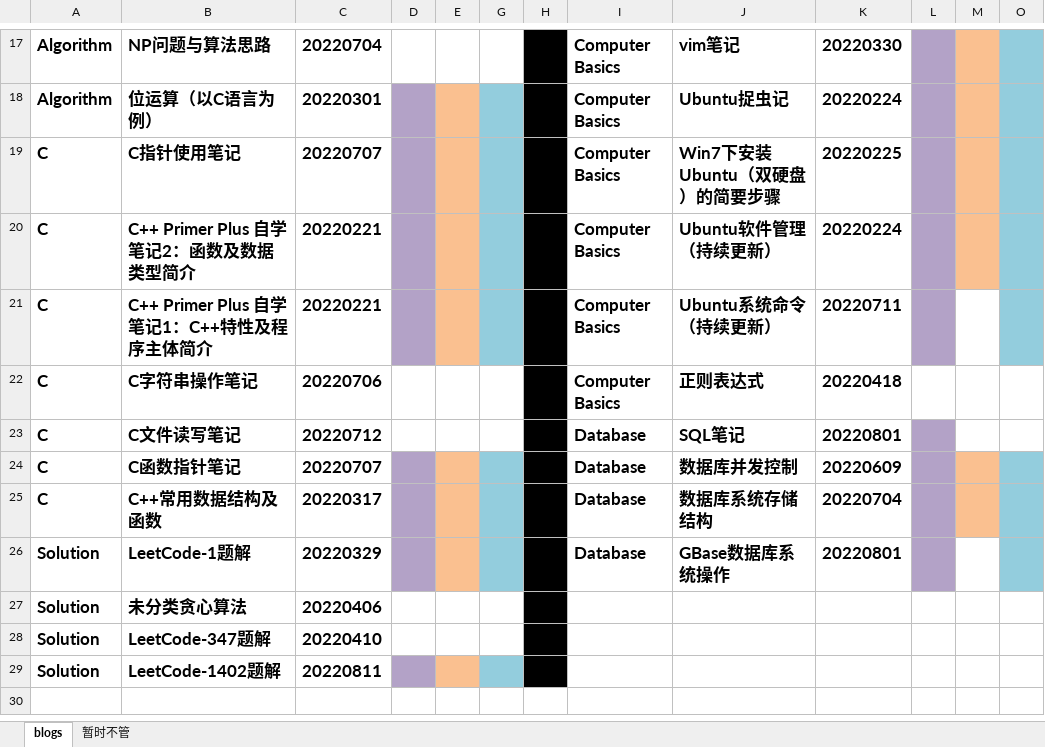
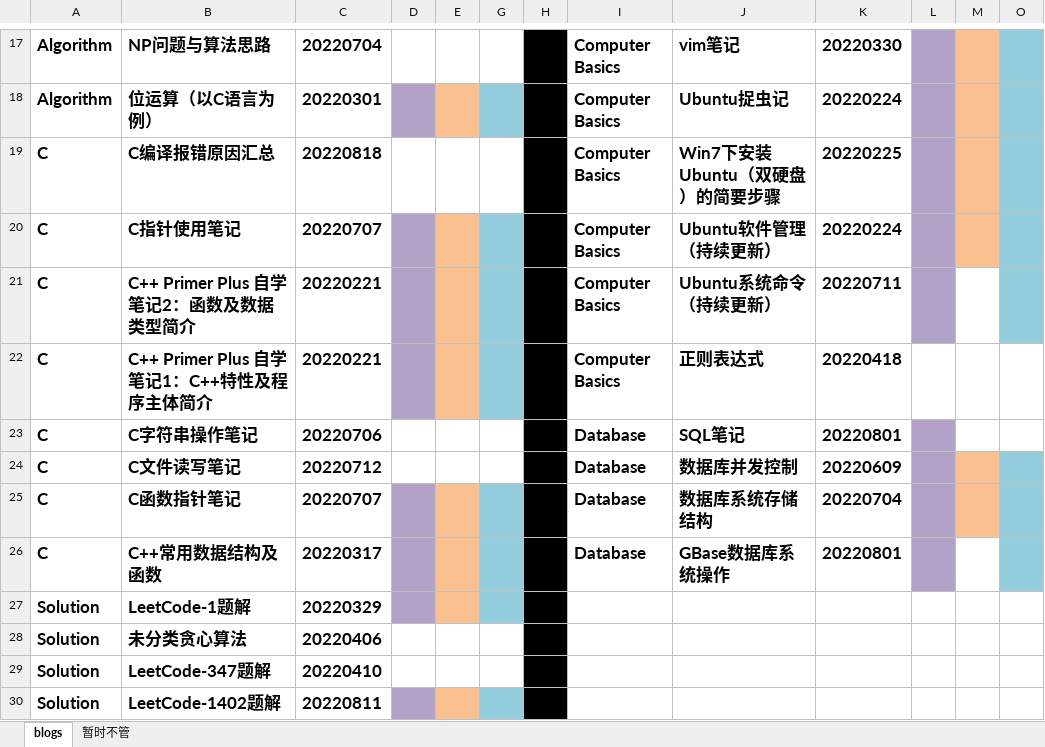
Before and after one commit to ZergWang/Blogs, an Excel workbook: 进度表.xlsx, sheet blogs, drawn as a sheet; only a part is shown, gaps mark what is left out; values as stored, in another font and other column widths than the file's, no borders; addresses are those after the commit; the diff names each change by its address in the sheet, - before the commit and + after, or states it on an @@ line.

Commit message:
New blog: the record of C compile error

```diff
--- a/进度表.xlsx (sheet blogs)
+++ b/进度表.xlsx (sheet blogs)
+row 19: C | C编译报错原因汇总 | 20220818 |  |  |  |  | Computer Basics | Win7下安装Ubuntu（双硬盘）的简要步骤 | 20220225
-J20: Win7下安装Ubuntu（双硬盘）的简要步骤
+J20: Ubuntu软件管理（持续更新）
-K20: 20220225
+K20: 20220224
-J21: Ubuntu软件管理（持续更新）
+J21: Ubuntu系统命令（持续更新）
-K21: 20220224
+K21: 20220711
-M21 fill: #FAC090
+M21 fill: none
-J22: Ubuntu系统命令（持续更新）
+J22: 正则表达式
-K22: 20220711
+K22: 20220418
-L22 fill: #B3A2C7
+L22 fill: none
-O22 fill: #93CDDD
+O22 fill: none
-I23: Computer Basics
+I23: Database
-J23: 正则表达式
+J23: SQL笔记
-K23: 20220418
+K23: 20220801
-L23 fill: none
+L23 fill: #B3A2C7
-J24: SQL笔记
+J24: 数据库并发控制
-K24: 20220801
+K24: 20220609
-M24 fill: none
+M24 fill: #FAC090
-O24 fill: none
+O24 fill: #93CDDD
-J25: 数据库并发控制
+J25: 数据库系统存储结构
-K25: 20220609
+K25: 20220704
-J26: 数据库系统存储结构
+J26: GBase数据库系统操作
-K26: 20220704
+K26: 20220801
-M26 fill: #FAC090
+M26 fill: none
-I27: Database
+I27: (empty)
-J27: GBase数据库系统操作
+J27: (empty)
-K27: 20220801
+K27: (empty)
-L27 fill: #B3A2C7
+L27 fill: none
-O27 fill: #93CDDD
+O27 fill: none
```
Also changed, not shown: 1 other file.
